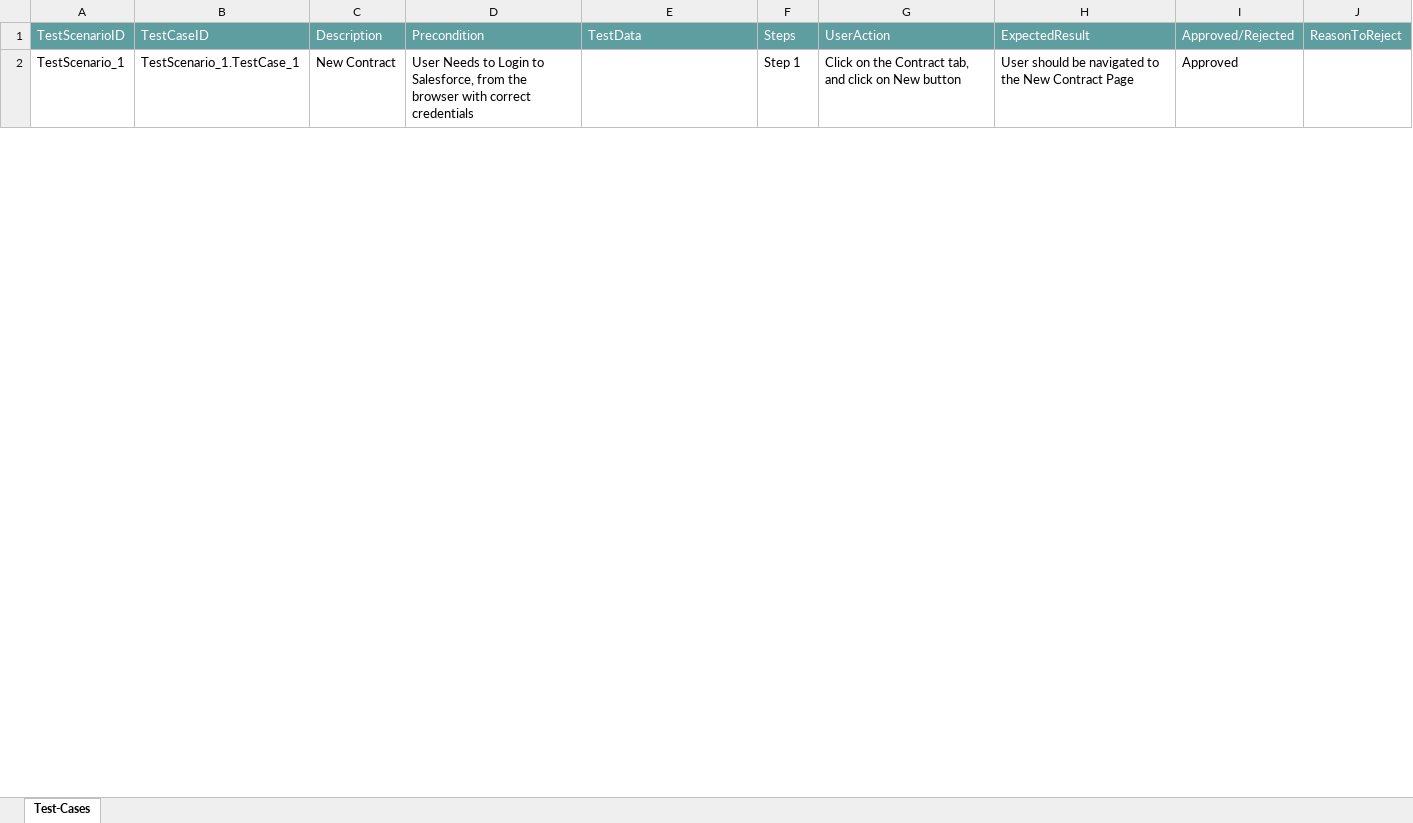
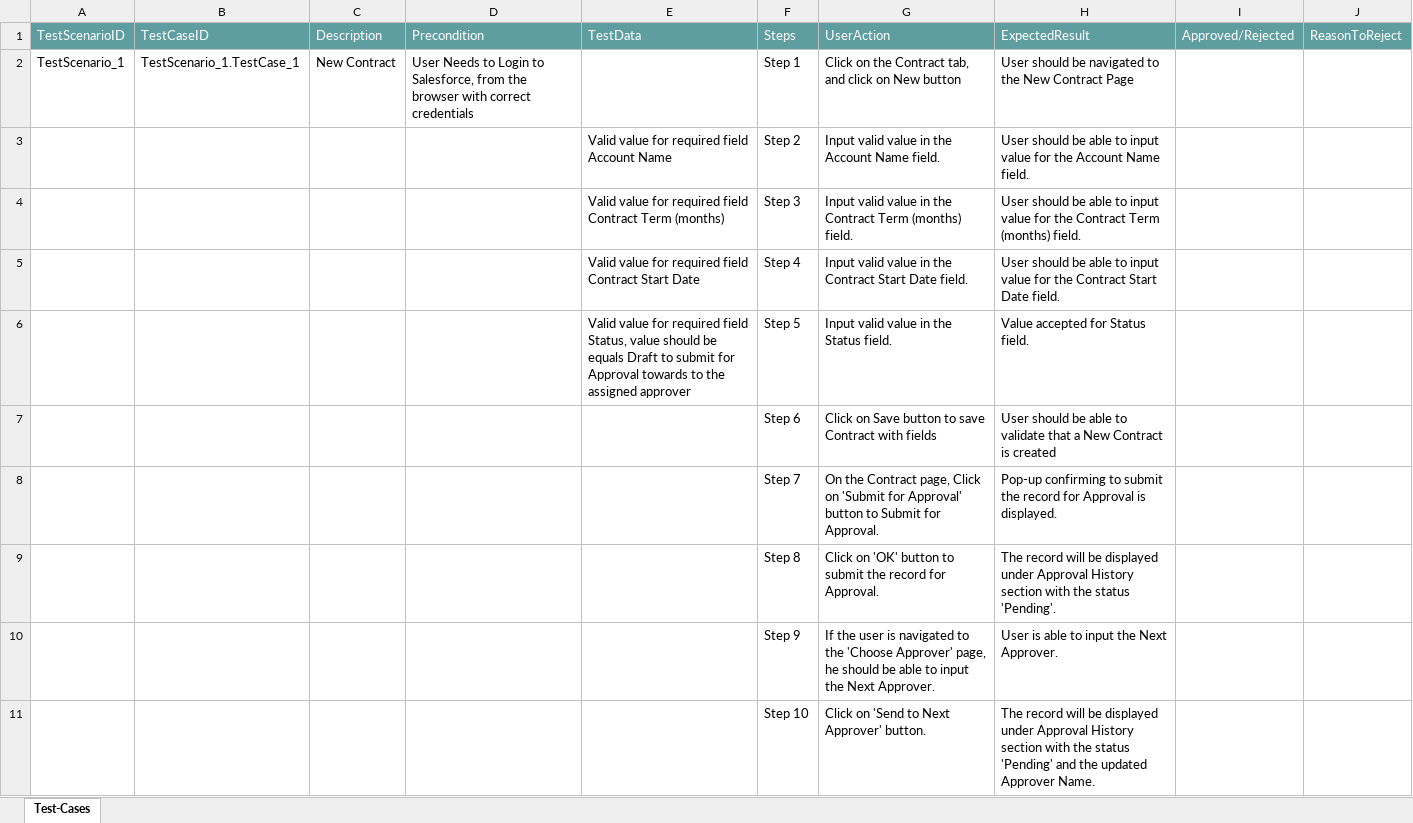
Before and after one commit to ShaikMohamedIrfan/Atif_Retest, an Excel workbook: Contract_Approval_pckg.xlsx, sheet Test-Cases, drawn as a sheet; only a part is shown; values as stored, in another font and other column widths than the file's, no borders; table styles not drawn; the diff covers the shown part only; the diff names each change by its address in the sheet, - before the commit and + after, or states it on an @@ line.

Commit message:
Initial Commit for Verification of Test cases

```diff
--- a/Contract_Approval_pckg.xlsx (sheet Test-Cases)
+++ b/Contract_Approval_pckg.xlsx (sheet Test-Cases)
-I2: Approved
+I2: (empty)
@@ row 3 unhidden:  |  |  |  | Valid value for required field Account Name | Step 2 | Input valid value in the Account Name field. | User should be able to input value for the Account Name field. @@
@@ row 4 unhidden:  |  |  |  | Valid value for required field Contract Term (months) | Step 3 | Input valid value in the Contract Term (months) field. | User should be able to input value for the Contract Term (months) field. @@
@@ row 5 unhidden:  |  |  |  | Valid value for required field Contract Start Date | Step 4 | Input valid value in the Contract Start Date field. | User should be able to input value for the Contract Start Date field. @@
@@ row 6 unhidden:  |  |  |  | Valid value for required field Status, value should be equals Draft to submit for Approval towards to the assigned approver | Step 5 | Input valid value in the Status field. | Value accepted for Status field. @@
@@ row 7 unhidden:  |  |  |  |  | Step 6 | Click on Save button to save Contract with fields | User should be able to validate that a New Contract is created @@
@@ row 8 unhidden:  |  |  |  |  | Step 7 | On the Contract page, Click on 'Submit for Approval' button to Submit for Approval. | Pop-up confirming to submit the record for Approval is displayed. @@
@@ row 9 unhidden:  |  |  |  |  | Step 8 | Click on 'OK' button to submit the record for Approval. | The record will be displayed under Approval History section with the status 'Pending'. @@
@@ row 10 unhidden:  |  |  |  |  | Step 9 | If the user is navigated to the 'Choose Approver' page, he should be able to input the Next Approver. | User is able to input the Next Approver. @@
@@ row 11 unhidden:  |  |  |  |  | Step 10 | Click on 'Send to Next Approver' button. | The record will be displayed under Approval History section with the status 'Pending' and the updated Approver Name. @@
```
Also changed, not shown: 8 hidden or unhidden rows and 1 edited cell elsewhere in this sheet.
